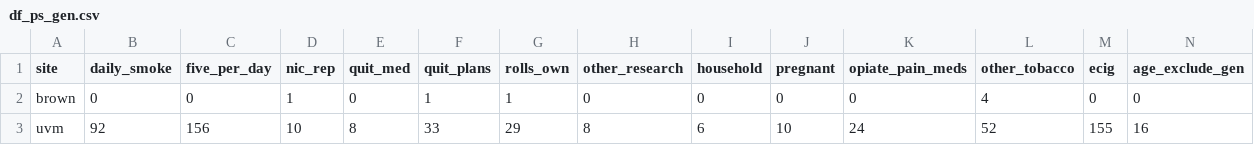
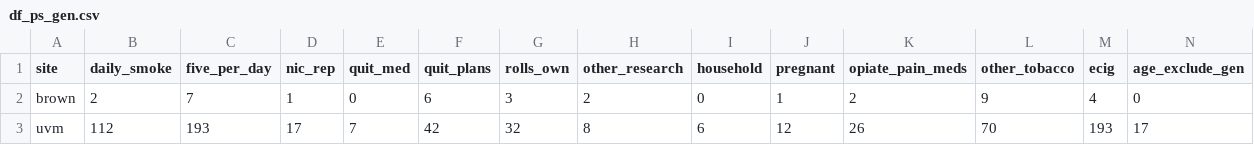
Before and after one commit to ajbarrows/tcors_enrollment_cron, a CSV file: enrollment_report/s3/df_ps_gen.csv, drawn as a sheet.

```diff
--- a/enrollment_report/s3/df_ps_gen.csv
+++ b/enrollment_report/s3/df_ps_gen.csv
@@ -1,3 +1,3 @@
 "site","daily_smoke","five_per_day","nic_rep","quit_med","quit_plans","rolls_own","other_research","household","pregnant","opiate_pain_meds","other_tobacco","ecig","age_exclude_gen"
-"brown",0,0,1,0,1,1,0,0,0,0,4,0,0
-"uvm",92,156,10,8,33,29,8,6,10,24,52,155,16
+"brown",2,7,1,0,6,3,2,0,1,2,9,4,0
+"uvm",112,193,17,7,42,32,8,6,12,26,70,193,17
```
Also changed, not shown: enrollment_report/s3/df_ps_inel_one.csv, enrollment_report/s3/in_progress_list.csv, 7 other files.
